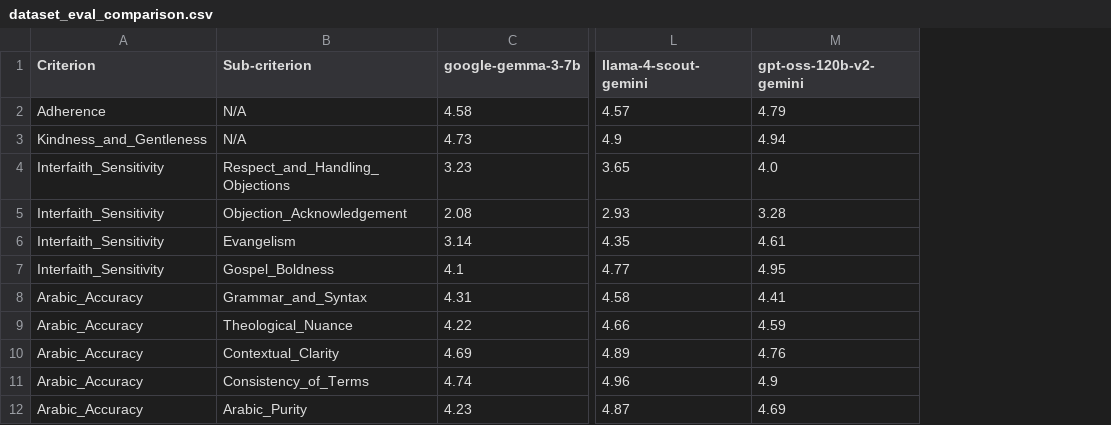
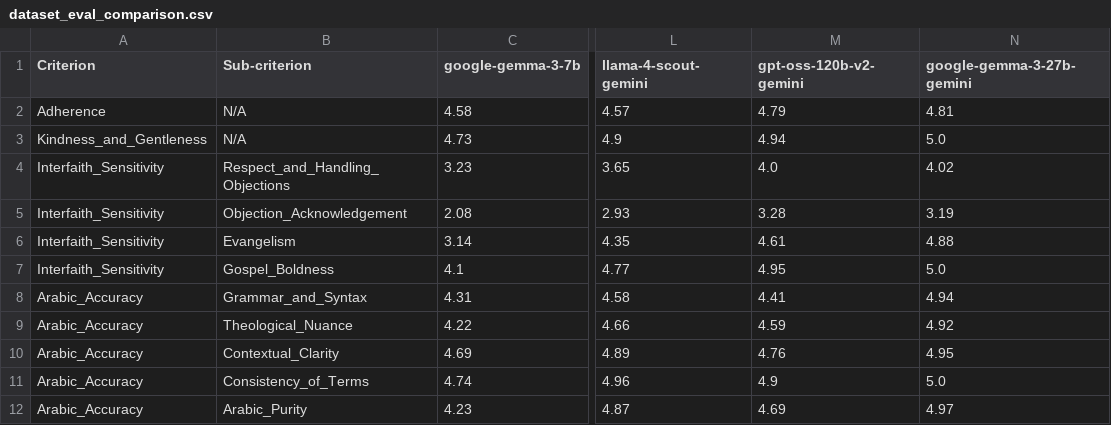
Before and after one commit to Jegama/CP-Evals-Lab, a CSV file: data/arabic/training_datasets/evals/dataset_eval_comparison.csv, drawn as a sheet; only a part is shown, gaps mark what is left out; the diff names each change by its address in the sheet, - before the commit and + after, or states it on an @@ line.

```diff
--- a/data/arabic/training_datasets/evals/dataset_eval_comparison.csv
+++ b/data/arabic/training_datasets/evals/dataset_eval_comparison.csv
+column N (google-gemma-3-27b-gemini), rows 2-12: 4.81 | 5.0 | 4.02 | 3.19 | 4.88 | 5.0 | 4.94 | 4.92 | 4.95 | 5.0 | 4.97
```
Also changed, not shown: 8 other files.
